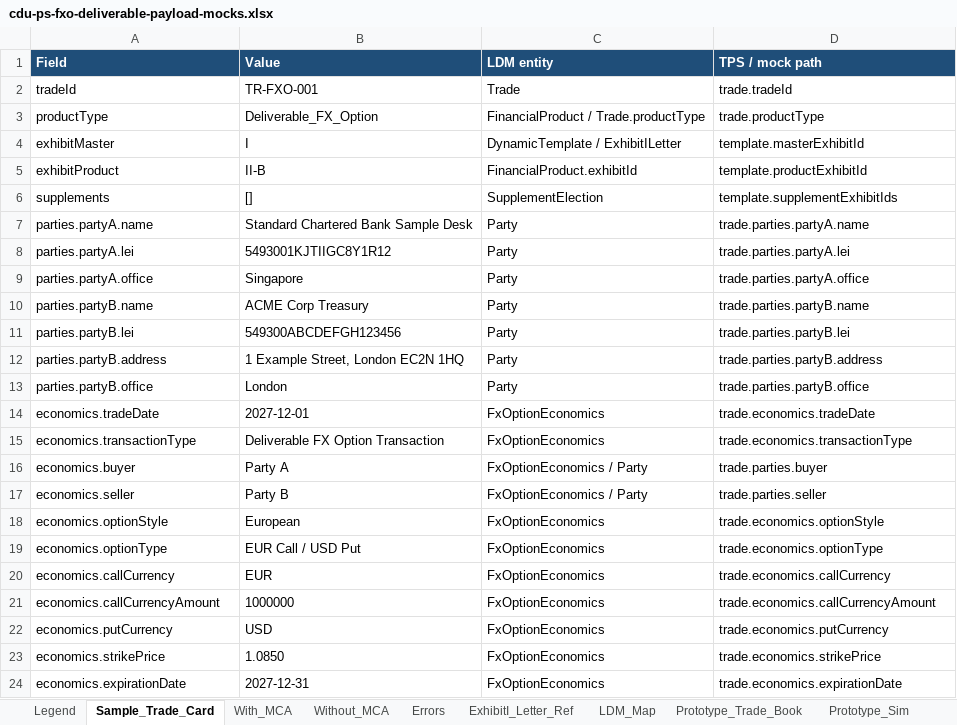
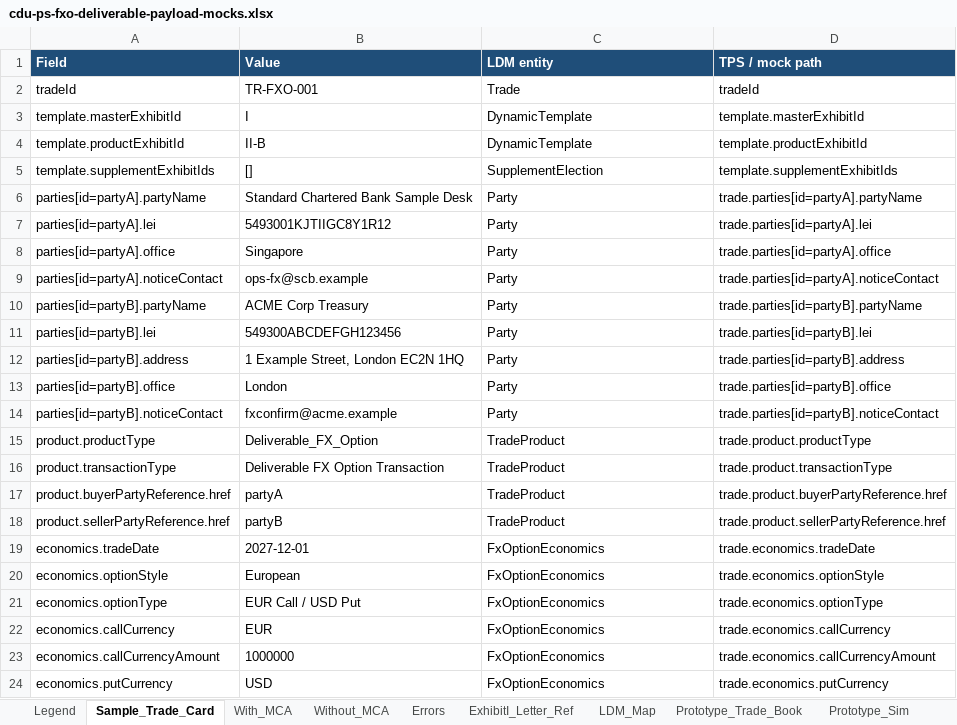
Before and after one commit to dae-nan/con4m8ions, an Excel workbook: docs/mappings/cdu-ps-fxo-deliverable-payload-mocks.xlsx, sheet Sample_Trade_Card, drawn as a sheet; only a part is shown; the shorter side is filled out with more unchanged rows; values as stored, in another font and other column widths than the file's, no borders; removed rows and columns are numbered as before the commit, all else as after; the diff covers the shown part only; the diff names each change by its address in the sheet, - before the commit and + after, or states it on an @@ line.

Commit message:
Single deterministic build, FpML-style trade model, four-eyes approval mock
- Commit pdftotext extract of the ISDA PDFs (scripts/extract_isda_text.py); the build reads only the text
- scripts/build.py regenerates every sheet of both workbooks, prototype/data and prototype/routes.json, byte-identically
- Generators own all sheets (20-column attribute map, full LDM, PartyAB, legend); no in-place patching
- Trade: parties[] + product buyer/seller party references + economics + documentation block
- Exhibit I productInsert block; masterConfirmationId replaces mcaProfileId; mcaPath derived
- 1.2.0 approved by u.ctrl.ng (AUD-0007) before activation (AUD-0008); approval endpoint planned
- timelineAvailable on trade book rows
- Sync check: workbooks == fresh build, routes manifest, party reference checks
- OpenAPI v1.6

```diff
--- a/docs/mappings/cdu-ps-fxo-deliverable-payload-mocks.xlsx (sheet Sample_Trade_Card)
+++ b/docs/mappings/cdu-ps-fxo-deliverable-payload-mocks.xlsx (sheet Sample_Trade_Card)
-D2 (TPS / mock path): trade.tradeId
+D2 (TPS / mock path): tradeId
-row 3: productType | Deliverable_FX_Option | FinancialProduct / Trade.productType | trade.productType
-A3 (Field): exhibitMaster
+A3 (Field): template.masterExhibitId
-C3 (LDM entity): DynamicTemplate / ExhibitILetter
+C3 (LDM entity): DynamicTemplate
-A4 (Field): exhibitProduct
+A4 (Field): template.productExhibitId
-C4 (LDM entity): FinancialProduct.exhibitId
+C4 (LDM entity): DynamicTemplate
-A5 (Field): supplements
+A5 (Field): template.supplementExhibitIds
-A6 (Field): parties.partyA.name
+A6 (Field): parties[id=partyA].partyName
-D6 (TPS / mock path): trade.parties.partyA.name
+D6 (TPS / mock path): trade.parties[id=partyA].partyName
-A7 (Field): parties.partyA.lei
+A7 (Field): parties[id=partyA].lei
-D7 (TPS / mock path): trade.parties.partyA.lei
+D7 (TPS / mock path): trade.parties[id=partyA].lei
-A8 (Field): parties.partyA.office
+A8 (Field): parties[id=partyA].office
-D8 (TPS / mock path): trade.parties.partyA.office
+D8 (TPS / mock path): trade.parties[id=partyA].office
+row 9: parties[id=partyA].noticeContact | ops-fx@scb.example | Party | trade.parties[id=partyA].noticeContact
-A10 (Field): parties.partyB.name
+A10 (Field): parties[id=partyB].partyName
-D10 (TPS / mock path): trade.parties.partyB.name
+D10 (TPS / mock path): trade.parties[id=partyB].partyName
-A11 (Field): parties.partyB.lei
+A11 (Field): parties[id=partyB].lei
-D11 (TPS / mock path): trade.parties.partyB.lei
+D11 (TPS / mock path): trade.parties[id=partyB].lei
-A12 (Field): parties.partyB.address
+A12 (Field): parties[id=partyB].address
-D12 (TPS / mock path): trade.parties.partyB.address
+D12 (TPS / mock path): trade.parties[id=partyB].address
-A13 (Field): parties.partyB.office
+A13 (Field): parties[id=partyB].office
-D13 (TPS / mock path): trade.parties.partyB.office
+D13 (TPS / mock path): trade.parties[id=partyB].office
+row 14: parties[id=partyB].noticeContact | fxconfirm@acme.example | Party | trade.parties[id=partyB].noticeContact
+row 15: product.productType | Deliverable_FX_Option | TradeProduct | trade.product.productType
+row 16: product.transactionType | Deliverable FX Option Transaction | TradeProduct | trade.product.transactionType
+row 17: product.buyerPartyReference.href | partyA | TradeProduct | trade.product.buyerPartyReference.href
+row 18: product.sellerPartyReference.href | partyB | TradeProduct | trade.product.sellerPartyReference.href
-row 15: economics.transactionType | Deliverable FX Option Transaction | FxOptionEconomics | trade.economics.transactionType
-row 16: economics.buyer | Party A | FxOptionEconomics / Party | trade.parties.buyer
-row 17: economics.seller | Party B | FxOptionEconomics / Party | trade.parties.seller
```
Also changed, not shown: 10 added rows elsewhere in this sheet, sheet LDM_Map, sheet Prototype_Sim, sheet Legend, sheet With_MCA, sheet Without_MCA, sheet Prototype_Trade_Book, 2 more sheets, docs/mappings/cdu-ps-isda-2026-mapping.xlsx, 37 other files.
